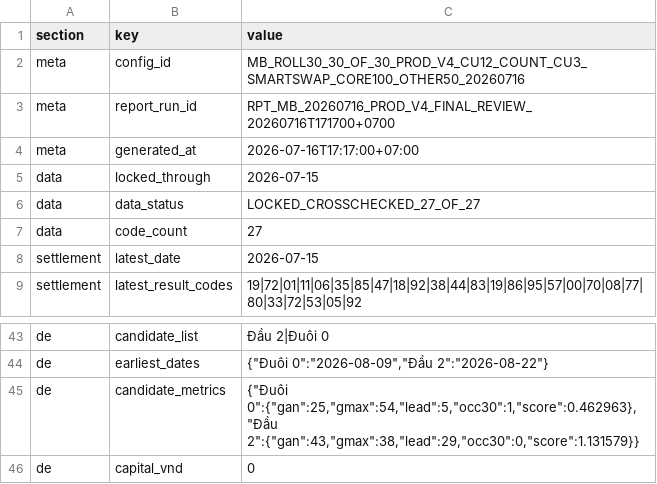
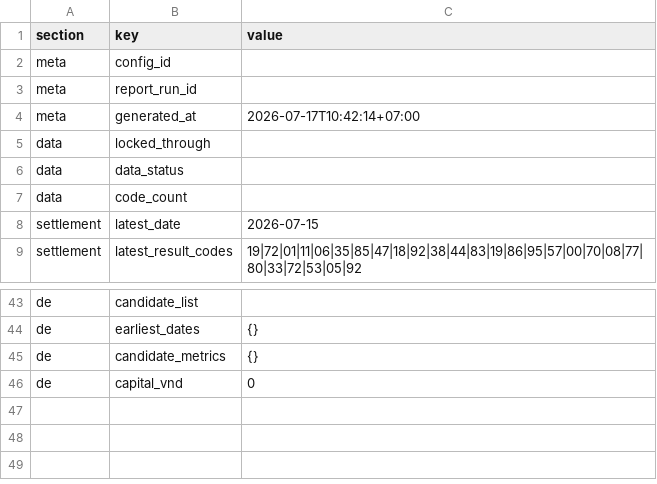
Before and after one commit to nguyenlinhns-arch/mb-daily-control, a CSV file: data/sheet-current.csv, drawn as a sheet; only a part is shown, gaps mark what is left out; the diff covers the shown part only; the diff names each change by its address in the sheet, - before the commit and + after, or states it on an @@ line.

```diff
--- a/data/sheet-current.csv
+++ b/data/sheet-current.csv
-C2 (value): MB_ROLL30_30_OF_30_PROD_V4_CU12_COUNT_CU3_SMARTSWAP_CORE100_OTHER50_20260716
+C2 (value): (empty)
-C3 (value): RPT_MB_20260716_PROD_V4_FINAL_REVIEW_20260716T171700+0700
+C3 (value): (empty)
-C4 (value): 2026-07-16T17:17:00+07:00
+C4 (value): 2026-07-17T10:42:14+07:00
-C5 (value): 2026-07-15
+C5 (value): (empty)
-C6 (value): LOCKED_CROSSCHECKED_27_OF_27
+C6 (value): (empty)
-C7 (value): 27
+C7 (value): (empty)
-C43 (value): Đầu 2|Đuôi 0
+C43 (value): (empty)
-C44 (value): {"Đuôi 0":"2026-08-09","Đầu 2":"2026-08-22"}
+C44 (value): {}
-C45 (value): {"Đuôi 0":{"gan":25,"gmax":54,"lead":5,"occ30":1,"score":0.462963},"Đầu 2":{"gan":43,"gmax":38,"lead":29,"occ30":0,"score":1.131579}}
+C45 (value): {}
```
Also changed, not shown: 18 edited cells elsewhere in this file, 2 other files.
